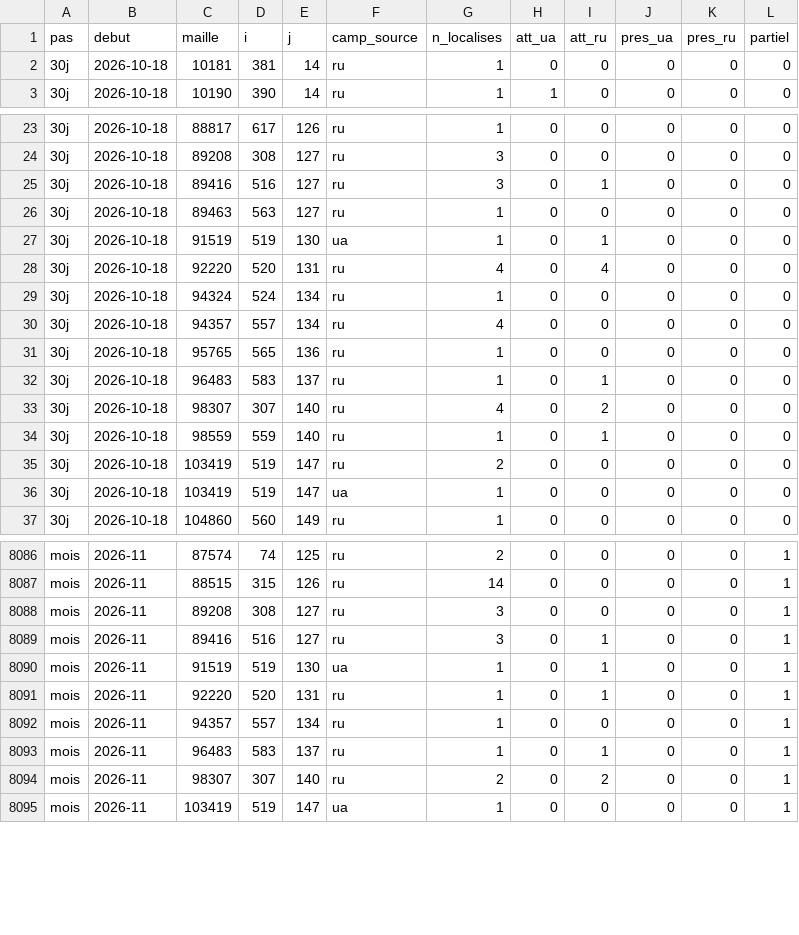
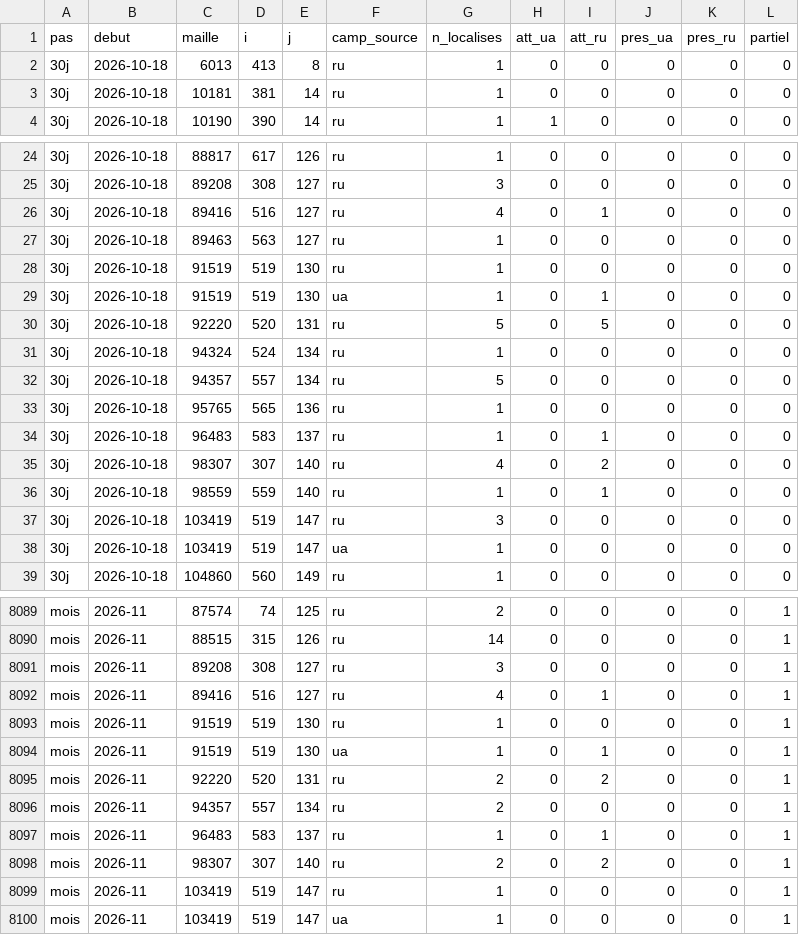
Before and after one commit to djac57/ukraine-map, a CSV file: data/telegram_cells.csv, drawn as a sheet; only a part is shown, gaps mark what is left out; the diff covers the shown part only.

```diff
--- a/data/telegram_cells.csv
+++ b/data/telegram_cells.csv
@@ -1,2 +1,3 @@
 pas,debut,maille,i,j,camp_source,n_localises,att_ua,att_ru,pres_ua,pres_ru,partiel
+30j,2026-10-18,6013,413,8,ru,1,0,0,0,0,0
 30j,2026-10-18,10181,381,14,ru,1,0,0,0,0,0
@@ -24,8 +25,9 @@ pas,debut,maille,i,j,camp_source,n_localises,att_ua,att_ru,pres_ua,pres_ru,parti
 30j,2026-10-18,89208,308,127,ru,3,0,0,0,0,0
-30j,2026-10-18,89416,516,127,ru,3,0,1,0,0,0
+30j,2026-10-18,89416,516,127,ru,4,0,1,0,0,0
 30j,2026-10-18,89463,563,127,ru,1,0,0,0,0,0
+30j,2026-10-18,91519,519,130,ru,1,0,0,0,0,0
 30j,2026-10-18,91519,519,130,ua,1,0,1,0,0,0
-30j,2026-10-18,92220,520,131,ru,4,0,4,0,0,0
+30j,2026-10-18,92220,520,131,ru,5,0,5,0,0,0
 30j,2026-10-18,94324,524,134,ru,1,0,0,0,0,0
-30j,2026-10-18,94357,557,134,ru,4,0,0,0,0,0
+30j,2026-10-18,94357,557,134,ru,5,0,0,0,0,0
 30j,2026-10-18,95765,565,136,ru,1,0,0,0,0,0
@@ -34,3 +36,3 @@ pas,debut,maille,i,j,camp_source,n_localises,att_ua,att_ru,pres_ua,pres_ru,parti
 30j,2026-10-18,98559,559,140,ru,1,0,1,0,0,0
-30j,2026-10-18,103419,519,147,ru,2,0,0,0,0,0
+30j,2026-10-18,103419,519,147,ru,3,0,0,0,0,0
 30j,2026-10-18,103419,519,147,ua,1,0,0,0,0,0
@@ -8088,8 +8091,10 @@ mois,2026-11,88515,315,126,ru,14,0,0,0,0,1
 mois,2026-11,89208,308,127,ru,3,0,0,0,0,1
-mois,2026-11,89416,516,127,ru,3,0,1,0,0,1
+mois,2026-11,89416,516,127,ru,4,0,1,0,0,1
+mois,2026-11,91519,519,130,ru,1,0,0,0,0,1
 mois,2026-11,91519,519,130,ua,1,0,1,0,0,1
-mois,2026-11,92220,520,131,ru,1,0,1,0,0,1
-mois,2026-11,94357,557,134,ru,1,0,0,0,0,1
+mois,2026-11,92220,520,131,ru,2,0,2,0,0,1
+mois,2026-11,94357,557,134,ru,2,0,0,0,0,1
 mois,2026-11,96483,583,137,ru,1,0,1,0,0,1
 mois,2026-11,98307,307,140,ru,2,0,2,0,0,1
+mois,2026-11,103419,519,147,ru,1,0,0,0,0,1
 mois,2026-11,103419,519,147,ua,1,0,0,0,0,1
```
Also changed, not shown: 1 added row, 1 removed row and 5 edited cells elsewhere in this file, data/daily/telegram_couverture.csv, data/daily/warspotting_couverture.csv, 32 other files.
